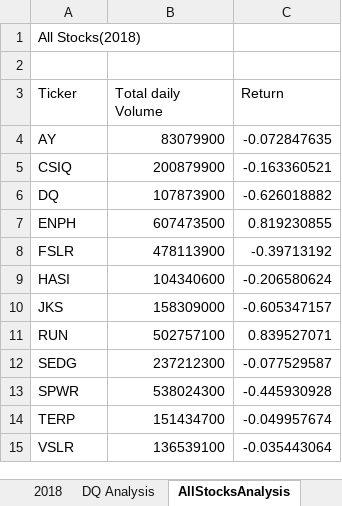
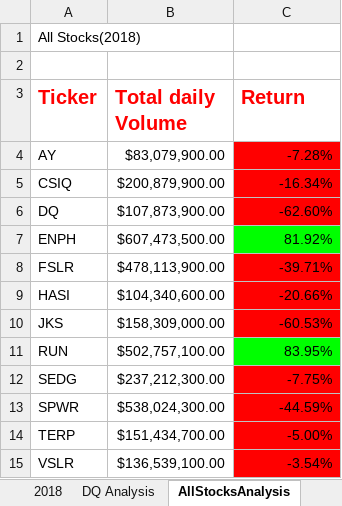
Before and after one commit to MegnRene/stock-analysis, an Excel workbook: green_stocks.xlsm, sheet AllStocksAnalysis, drawn as a sheet; values as stored, in another font and other column widths than the file's, no borders; the diff names each change by its address in the sheet, - before the commit and + after, or states it on an @@ line.

Commit message:
Add files via upload

```diff
--- a/green_stocks.xlsm (sheet AllStocksAnalysis)
+++ b/green_stocks.xlsm (sheet AllStocksAnalysis)
@@ A3:C3 bold: off → on, text colour: black → #FF0000, text size: larger @@
-B4 (Total daily Volume): 83079900
+B4 (Total daily Volume): $83,079,900.00
-C4 (Return): -0.072847635
+C4 (Return): -7.28%
-C4:C6 fill: none
+C4:C6 fill: #FF0000
-B5 (Total daily Volume): 200879900
+B5 (Total daily Volume): $200,879,900.00
-C5 (Return): -0.163360521
+C5 (Return): -16.34%
-B6 (Total daily Volume): 107873900
+B6 (Total daily Volume): $107,873,900.00
-C6 (Return): -0.626018882
+C6 (Return): -62.60%
-B7 (Total daily Volume): 607473500
+B7 (Total daily Volume): $607,473,500.00
-C7 (Return): 0.819230855
+C7 (Return): 81.92%
-C7 fill: none
+C7 fill: #00FF00
-B8 (Total daily Volume): 478113900
+B8 (Total daily Volume): $478,113,900.00
-C8 (Return): -0.39713192
+C8 (Return): -39.71%
-C8:C10 fill: none
+C8:C10 fill: #FF0000
-B9 (Total daily Volume): 104340600
+B9 (Total daily Volume): $104,340,600.00
-C9 (Return): -0.206580624
+C9 (Return): -20.66%
-B10 (Total daily Volume): 158309000
+B10 (Total daily Volume): $158,309,000.00
-C10 (Return): -0.605347157
+C10 (Return): -60.53%
-B11 (Total daily Volume): 502757100
+B11 (Total daily Volume): $502,757,100.00
-C11 (Return): 0.839527071
+C11 (Return): 83.95%
-C11 fill: none
+C11 fill: #00FF00
-B12 (Total daily Volume): 237212300
+B12 (Total daily Volume): $237,212,300.00
-C12 (Return): -0.077529587
+C12 (Return): -7.75%
-C12:C15 fill: none
+C12:C15 fill: #FF0000
-B13 (Total daily Volume): 538024300
+B13 (Total daily Volume): $538,024,300.00
-C13 (Return): -0.445930928
+C13 (Return): -44.59%
-B14 (Total daily Volume): 151434700
+B14 (Total daily Volume): $151,434,700.00
-C14 (Return): -0.049957674
+C14 (Return): -5.00%
-B15 (Total daily Volume): 136539100
+B15 (Total daily Volume): $136,539,100.00
-C15 (Return): -0.035443064
+C15 (Return): -3.54%
```
